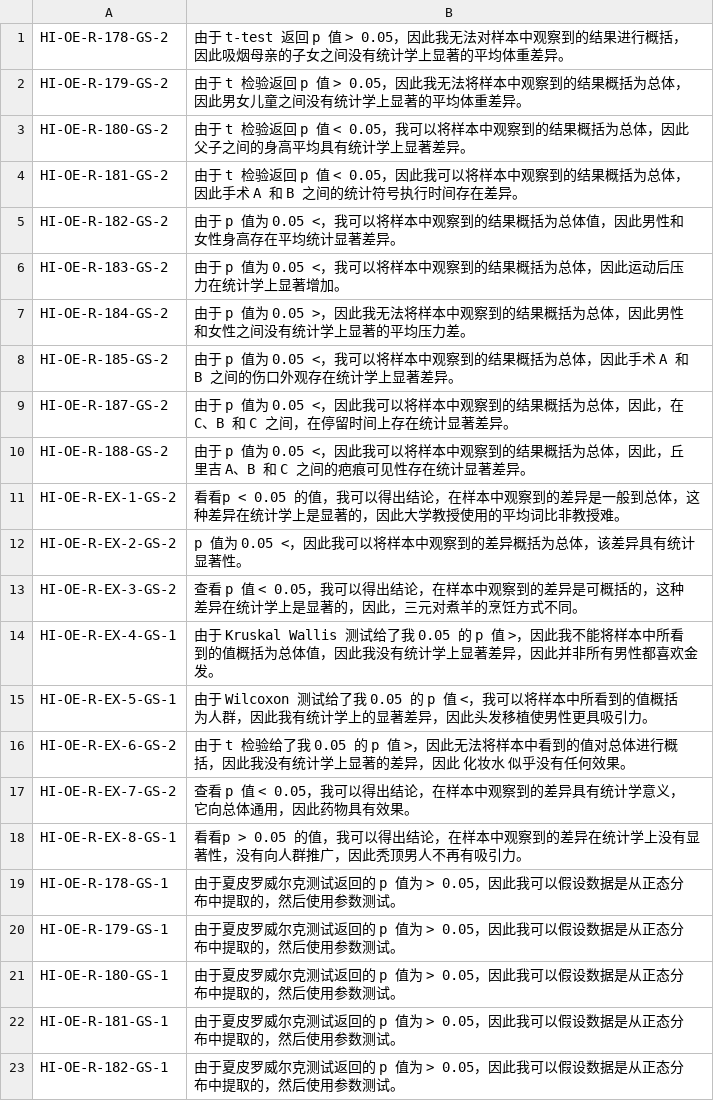
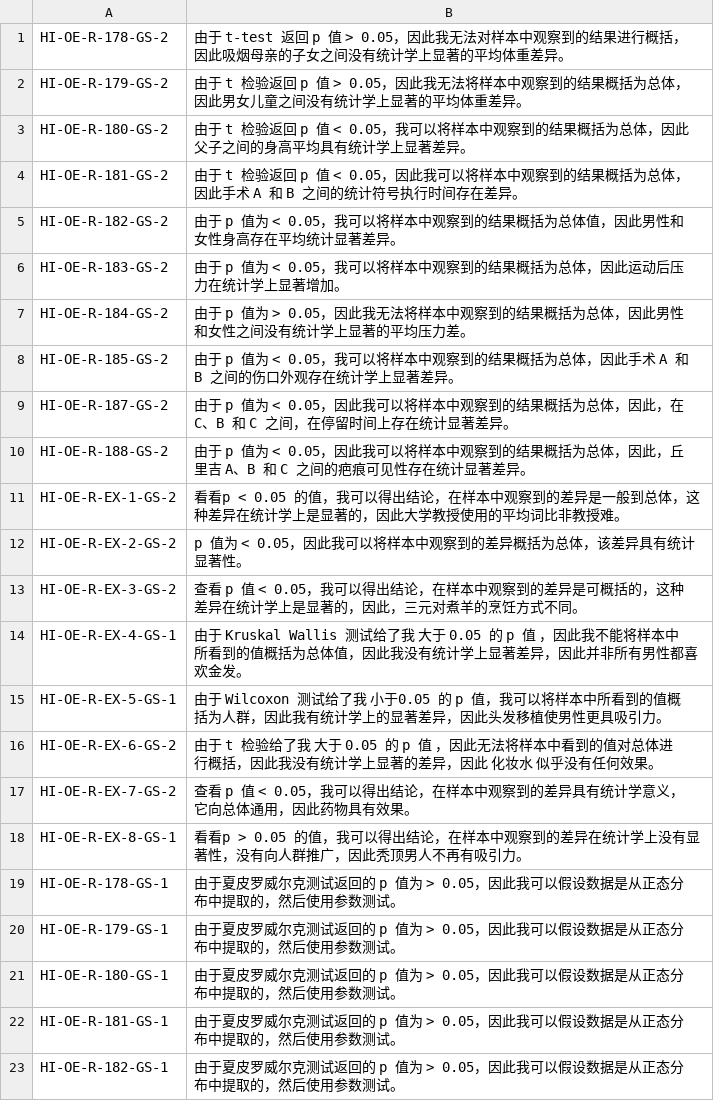
Before and after one commit to aleversn/SAS-Datasets, a CSV file: SR/gold_ans.csv, drawn as a sheet; only a part is shown.

```diff
--- a/SR/gold_ans.csv
+++ b/SR/gold_ans.csv
@@ -4,14 +4,14 @@ HI-OE-R-180-GS-2	由于 t 检验返回 p 值 < 0.05，我可以将样本中观
 HI-OE-R-181-GS-2	由于 t 检验返回 p 值 < 0.05，因此我可以将样本中观察到的结果概括为总体，因此手术 A 和 B 之间的统计符号执行时间存在差异。
-HI-OE-R-182-GS-2	由于 p 值为 0.05 <，我可以将样本中观察到的结果概括为总体值，因此男性和女性身高存在平均统计显著差异。
-HI-OE-R-183-GS-2	由于 p 值为 0.05 <，我可以将样本中观察到的结果概括为总体，因此运动后压力在统计学上显著增加。
-HI-OE-R-184-GS-2	由于 p 值为 0.05 >，因此我无法将样本中观察到的结果概括为总体，因此男性和女性之间没有统计学上显著的平均压力差。
-HI-OE-R-185-GS-2	由于 p 值为 0.05 <，我可以将样本中观察到的结果概括为总体，因此手术 A 和 B 之间的伤口外观存在统计学上显著差异。
-HI-OE-R-187-GS-2	由于 p 值为 0.05 <，因此我可以将样本中观察到的结果概括为总体，因此，在 C、B 和 C 之间，在停留时间上存在统计显著差异。
-HI-OE-R-188-GS-2	由于 p 值为 0.05 <，因此我可以将样本中观察到的结果概括为总体，因此，丘里吉 A、B 和 C 之间的疤痕可见性存在统计显著差异。
+HI-OE-R-182-GS-2	由于 p 值为 < 0.05，我可以将样本中观察到的结果概括为总体值，因此男性和女性身高存在平均统计显著差异。
+HI-OE-R-183-GS-2	由于 p 值为 < 0.05，我可以将样本中观察到的结果概括为总体，因此运动后压力在统计学上显著增加。
+HI-OE-R-184-GS-2	由于 p 值为 > 0.05，因此我无法将样本中观察到的结果概括为总体，因此男性和女性之间没有统计学上显著的平均压力差。
+HI-OE-R-185-GS-2	由于 p 值为 < 0.05，我可以将样本中观察到的结果概括为总体，因此手术 A 和 B 之间的伤口外观存在统计学上显著差异。
+HI-OE-R-187-GS-2	由于 p 值为 < 0.05，因此我可以将样本中观察到的结果概括为总体，因此，在 C、B 和 C 之间，在停留时间上存在统计显著差异。
+HI-OE-R-188-GS-2	由于 p 值为 < 0.05，因此我可以将样本中观察到的结果概括为总体，因此，丘里吉 A、B 和 C 之间的疤痕可见性存在统计显著差异。
 HI-OE-R-EX-1-GS-2	看看p < 0.05 的值，我可以得出结论，在样本中观察到的差异是一般到总体，这种差异在统计学上是显著的，因此大学教授使用的平均词比非教授难。
-HI-OE-R-EX-2-GS-2	p 值为 0.05 <，因此我可以将样本中观察到的差异概括为总体，该差异具有统计显著性。
+HI-OE-R-EX-2-GS-2	p 值为 < 0.05，因此我可以将样本中观察到的差异概括为总体，该差异具有统计显著性。
 HI-OE-R-EX-3-GS-2	查看 p 值 < 0.05，我可以得出结论，在样本中观察到的差异是可概括的，这种差异在统计学上是显著的，因此，三元对煮羊的烹饪方式不同。
-HI-OE-R-EX-4-GS-1	由于 Kruskal Wallis 测试给了我 0.05 的 p 值 >，因此我不能将样本中所看到的值概括为总体值，因此我没有统计学上显著差异，因此并非所有男性都喜欢金发。
-HI-OE-R-EX-5-GS-1	由于 Wilcoxon 测试给了我 0.05 的 p 值 <，我可以将样本中所看到的值概括为人群，因此我有统计学上的显著差异，因此头发移植使男性更具吸引力。
-HI-OE-R-EX-6-GS-2	由于 t 检验给了我 0.05 的 p 值 >，因此无法将样本中看到的值对总体进行概括，因此我没有统计学上显著的差异，因此 化妆水 似乎没有任何效果。
+HI-OE-R-EX-4-GS-1	由于 Kruskal Wallis 测试给了我 大于 0.05 的 p 值 ，因此我不能将样本中所看到的值概括为总体值，因此我没有统计学上显著差异，因此并非所有男性都喜欢金发。
+HI-OE-R-EX-5-GS-1	由于 Wilcoxon 测试给了我 小于0.05 的 p 值，我可以将样本中所看到的值概括为人群，因此我有统计学上的显著差异，因此头发移植使男性更具吸引力。
+HI-OE-R-EX-6-GS-2	由于 t 检验给了我 大于 0.05 的 p 值 ，因此无法将样本中看到的值对总体进行概括，因此我没有统计学上显著的差异，因此 化妆水 似乎没有任何效果。
 HI-OE-R-EX-7-GS-2	查看 p 值 < 0.05，我可以得出结论，在样本中观察到的差异具有统计学意义，它向总体通用，因此药物具有效果。
```
Also changed, not shown: SR/sentences-goldstandard.csv, 2 other files.
